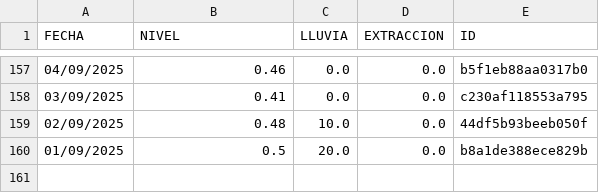
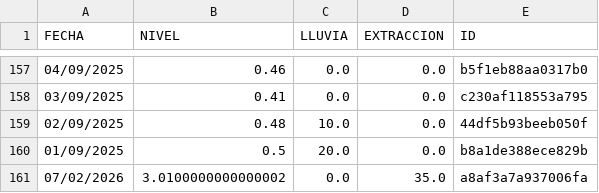
Before and after one commit to AndresPaladino/hidropal, a CSV file: datos_pozo.csv, drawn as a sheet; only a part is shown, gaps mark what is left out.

Commit message:
chore(data): add row 07/02/2026

```diff
--- a/datos_pozo.csv
+++ b/datos_pozo.csv
@@ -160 +160,2 @@ FECHA,NIVEL,LLUVIA,EXTRACCION,ID
 01/09/2025,0.5,20.0,0.0,b8a1de388ece829b
+07/02/2026,3.0100000000000002,0.0,35.0,a8af3a7a937006fa
```
